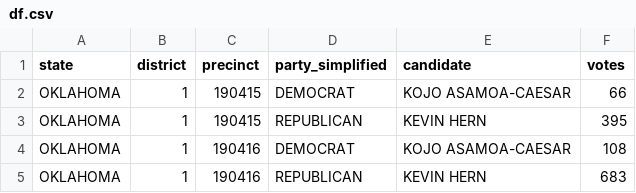
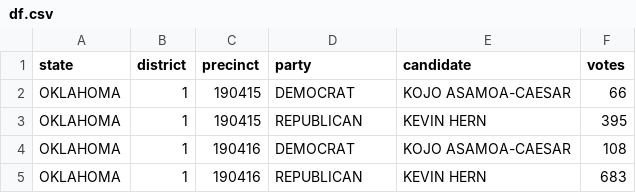
Before and after one commit to fairnessforensics/wiggum, a CSV file: data/OK_House_TwoParty/df.csv, drawn as a sheet; only a part is shown.

Commit message:
some data

```diff
--- a/data/OK_House_TwoParty/df.csv
+++ b/data/OK_House_TwoParty/df.csv
@@ -1,2 +1,2 @@
-state,district,precinct,party_simplified,candidate,votes
+state,district,precinct,party,candidate,votes
 OKLAHOMA,1,190415,DEMOCRAT,KOJO ASAMOA-CAESAR,66
```
Also changed, not shown: data/OK_House_TwoParty/meta.csv, data/WI_House_TwoParty/meta.csv, 4 other files.
